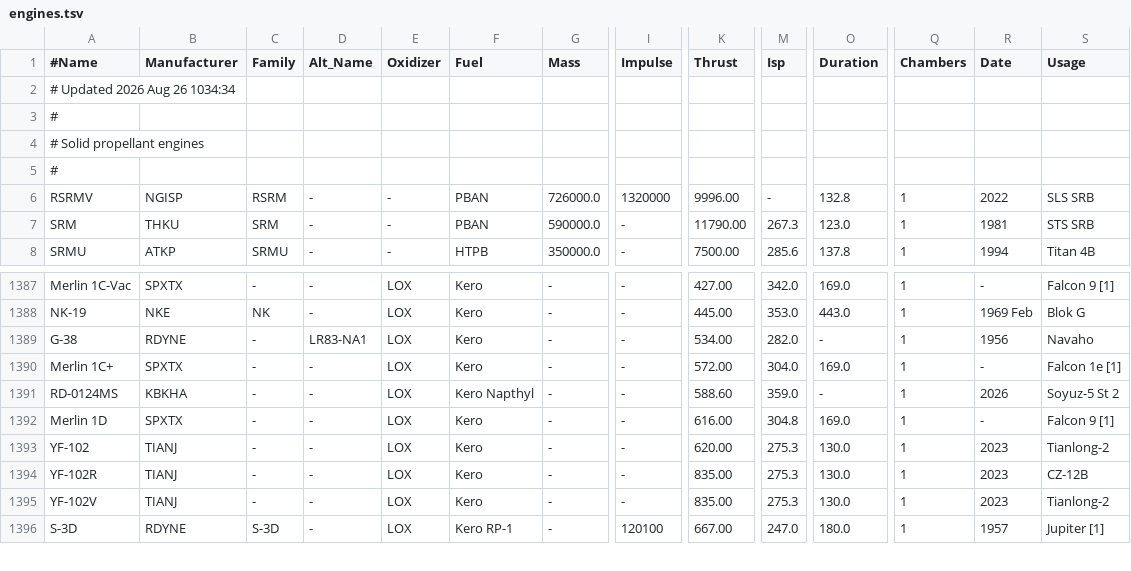
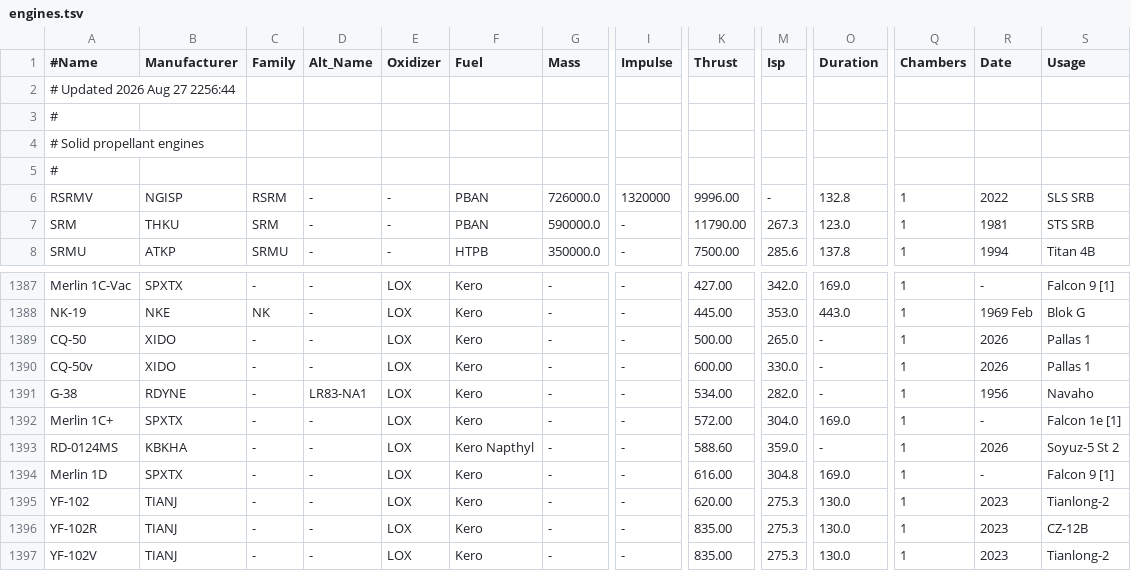
Before and after one commit to cbarker211/Emissions_API, a TSV file: gcat/engines.tsv, drawn as a sheet; only a part is shown, gaps mark what is left out; the shorter side is filled out with more unchanged rows; rows hold the shown columns only; the diff names each change by its address in the sheet, - before the commit and + after, or states it on an @@ line.

```diff
--- a/gcat/engines.tsv
+++ b/gcat/engines.tsv
-A2 (#Name): # Updated 2026 Aug 26 1034:34
+A2 (#Name): # Updated 2026 Aug 27 2256:44
+row 1389: CQ-50 | XIDO | - | - | LOX | Kero | - | - | 500.00 | 265.0 | - | 1 | 2026 | Pallas 1
+row 1390: CQ-50v | XIDO | - | - | LOX | Kero | - | - | 600.00 | 330.0 | - | 1 | 2026 | Pallas 1
```
Also changed, not shown: gcat/lvs.tsv, gcat/stages.tsv, 26 other files.
